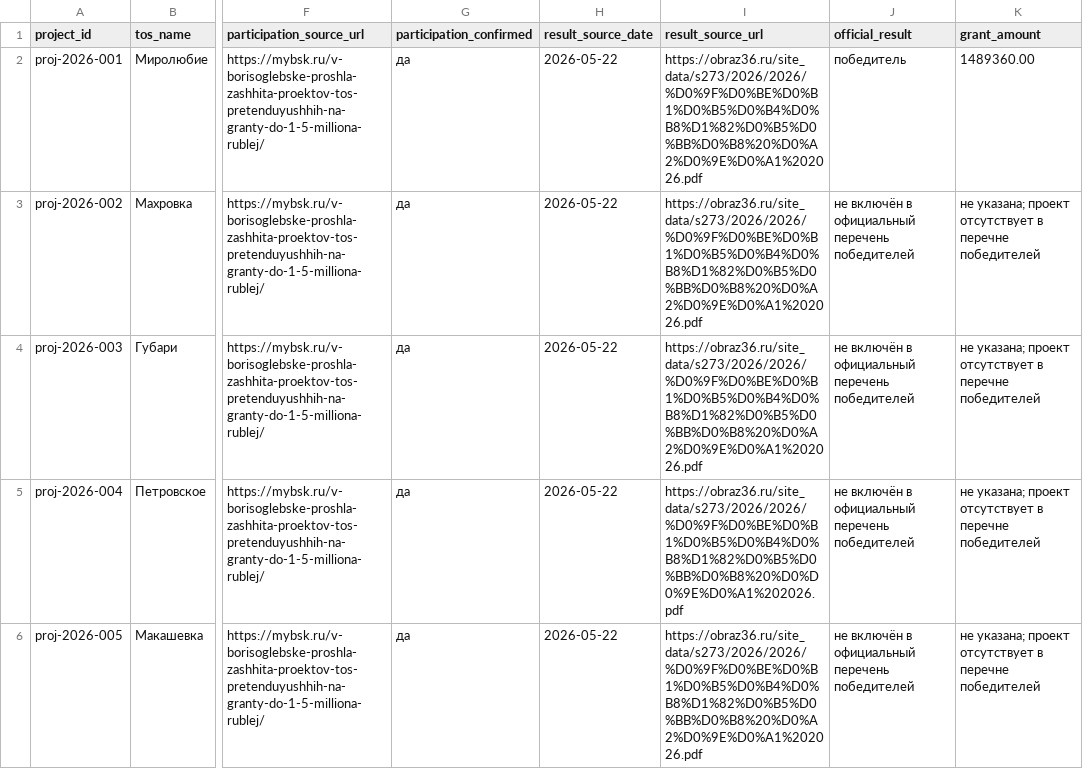
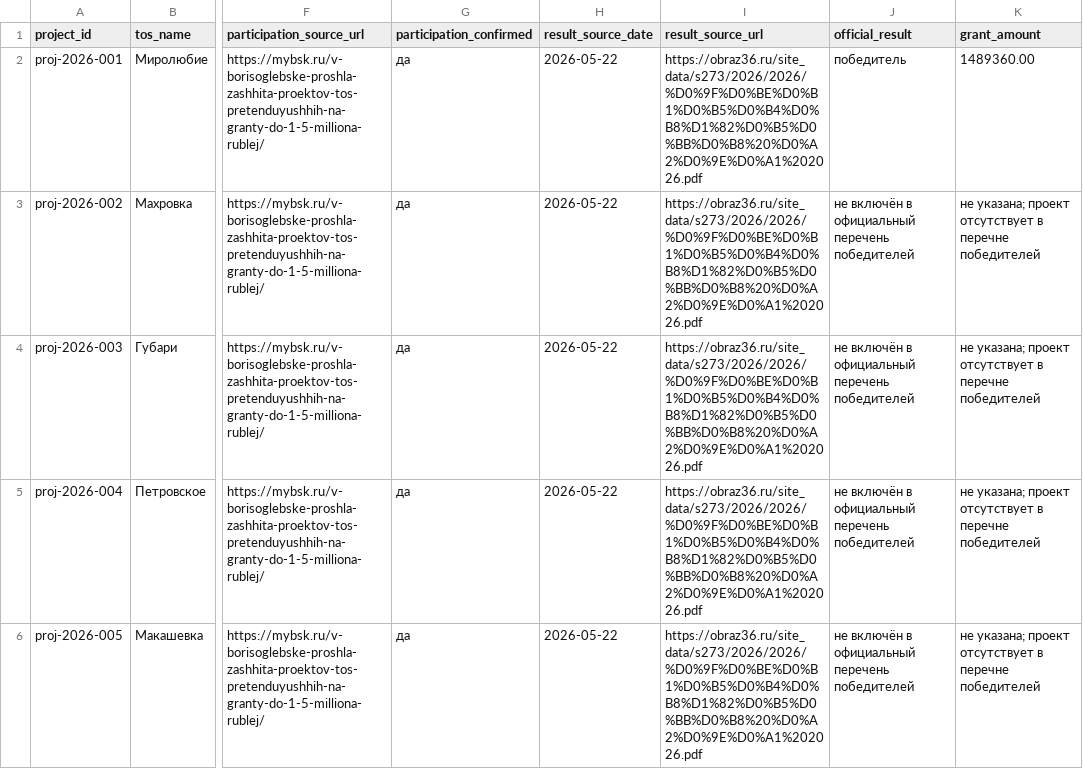
Before and after one commit to deputat36/tosborisoglebsk.github.io, a CSV file: data/projects_2026_verification.csv, drawn as a sheet; only a part is shown, gaps mark what is left out; the diff names each change by its address in the sheet, - before the commit and + after, or states it on an @@ line.

Commit message:
Исправить ссылку на официальный протокол в матрице

```diff
--- a/data/projects_2026_verification.csv
+++ b/data/projects_2026_verification.csv
-I5 (result_source_url): https://obraz36.ru/site_data/s273/2026/2026/%D0%9F%D0%BE%D0%B1%D0%B5%D0%B4%D0%B8%D1%82%D0%B5%D0%BB%D0%B8%20%D0%D0%9E%D0%A1%202026.pdf
+I5 (result_source_url): https://obraz36.ru/site_data/s273/2026/2026/%D0%9F%D0%BE%D0%B1%D0%B5%D0%B4%D0%B8%D1%82%D0%B5%D0%BB%D0%B8%20%D0%A2%D0%9E%D0%A1%202026.pdf
```
